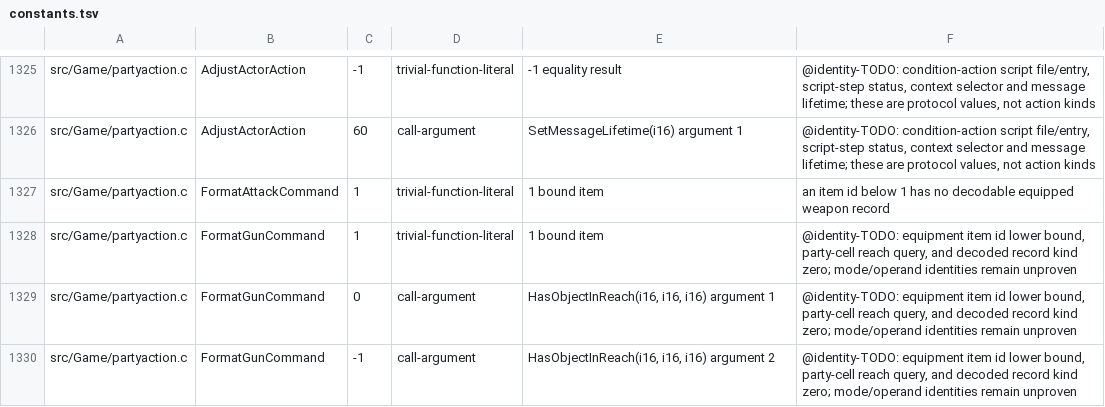
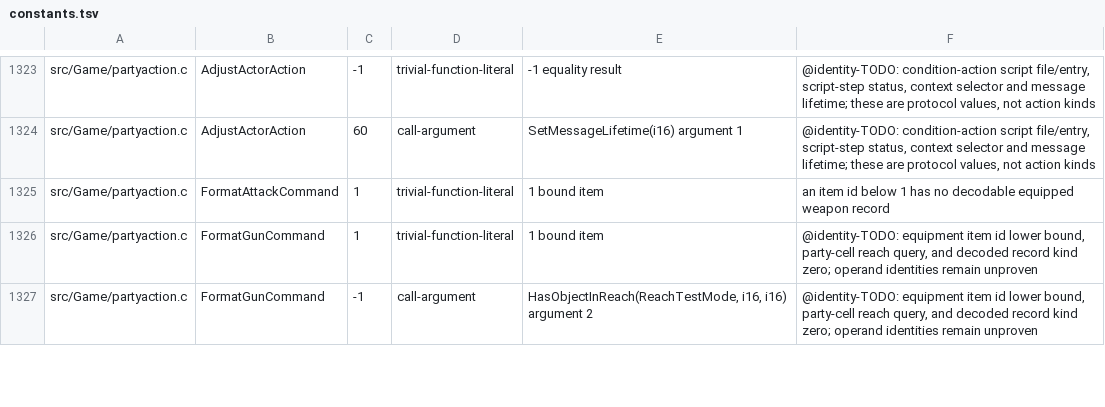
Before and after one commit to sushi-shi/giten-decomp, a TSV file: config/constants.tsv, drawn as a sheet; only a part is shown, gaps mark what is left out; the diff covers the shown part only.

Commit message:
match: recover party selection and roster filters

```diff
--- a/config/constants.tsv
+++ b/config/constants.tsv
@@ -1327,4 +1325,3 @@ src/Game/partyaction.c	AdjustActorAction	60	call-argument	SetMessageLifetime(i16
 src/Game/partyaction.c	FormatAttackCommand	1	trivial-function-literal	1 bound item	an item id below 1 has no decodable equipped weapon record
-src/Game/partyaction.c	FormatGunCommand	1	trivial-function-literal	1 bound item	@identity-TODO: equipment item id lower bound, party-cell reach query, and decoded record kind zero; mode/operand identities remain unproven
-src/Game/partyaction.c	FormatGunCommand	0	call-argument	HasObjectInReach(i16, i16, i16) argument 1	@identity-TODO: equipment item id lower bound, party-cell reach query, and decoded record kind zero; mode/operand identities remain unproven
-src/Game/partyaction.c	FormatGunCommand	-1	call-argument	HasObjectInReach(i16, i16, i16) argument 2	@identity-TODO: equipment item id lower bound, party-cell reach query, and decoded record kind zero; mode/operand identities remain unproven
+src/Game/partyaction.c	FormatGunCommand	1	trivial-function-literal	1 bound item	@identity-TODO: equipment item id lower bound, party-cell reach query, and decoded record kind zero; operand identities remain unproven
+src/Game/partyaction.c	FormatGunCommand	-1	call-argument	HasObjectInReach(ReachTestMode, i16, i16) argument 2	@identity-TODO: equipment item id lower bound, party-cell reach query, and decoded record kind zero; operand identities remain unproven
```
Also changed, not shown: 7 removed rows and 6 edited cells elsewhere in this file, 9 other files.
